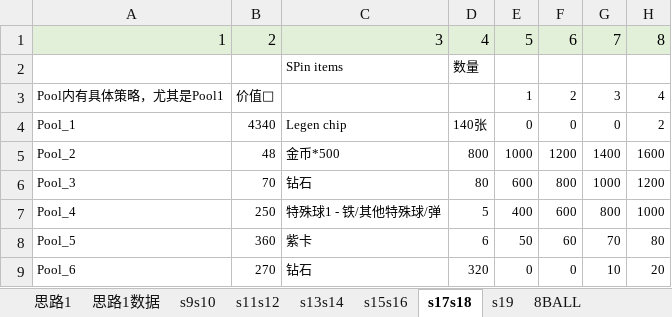
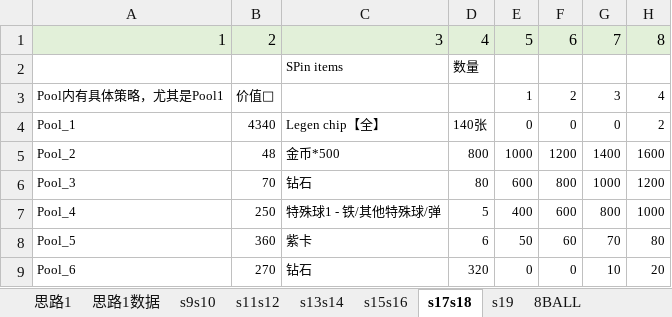
Before and after one commit to IntelHeartPrime/Gamedev_Tools, an Excel workbook: LuckySpin/LuckySpinSystem.xlsx, sheet s17s18, drawn as a sheet; only a part is shown; values as stored, in another font and other column widths than the file's, no borders; charts and pictures not drawn; the diff names each change by its address in the sheet, - before the commit and + after, or states it on an @@ line.

```diff
--- a/LuckySpin/LuckySpinSystem.xlsx (sheet s17s18)
+++ b/LuckySpin/LuckySpinSystem.xlsx (sheet s17s18)
-C4: Legen chip
+C4: Legen chip【全】
```
Also changed, not shown: sheet s19, sheet s15s16, sheet s13s14, sheet s11s12, sheet s9s10, LuckySpin/LuckySpinConfig.xlsx, 6 other files.
